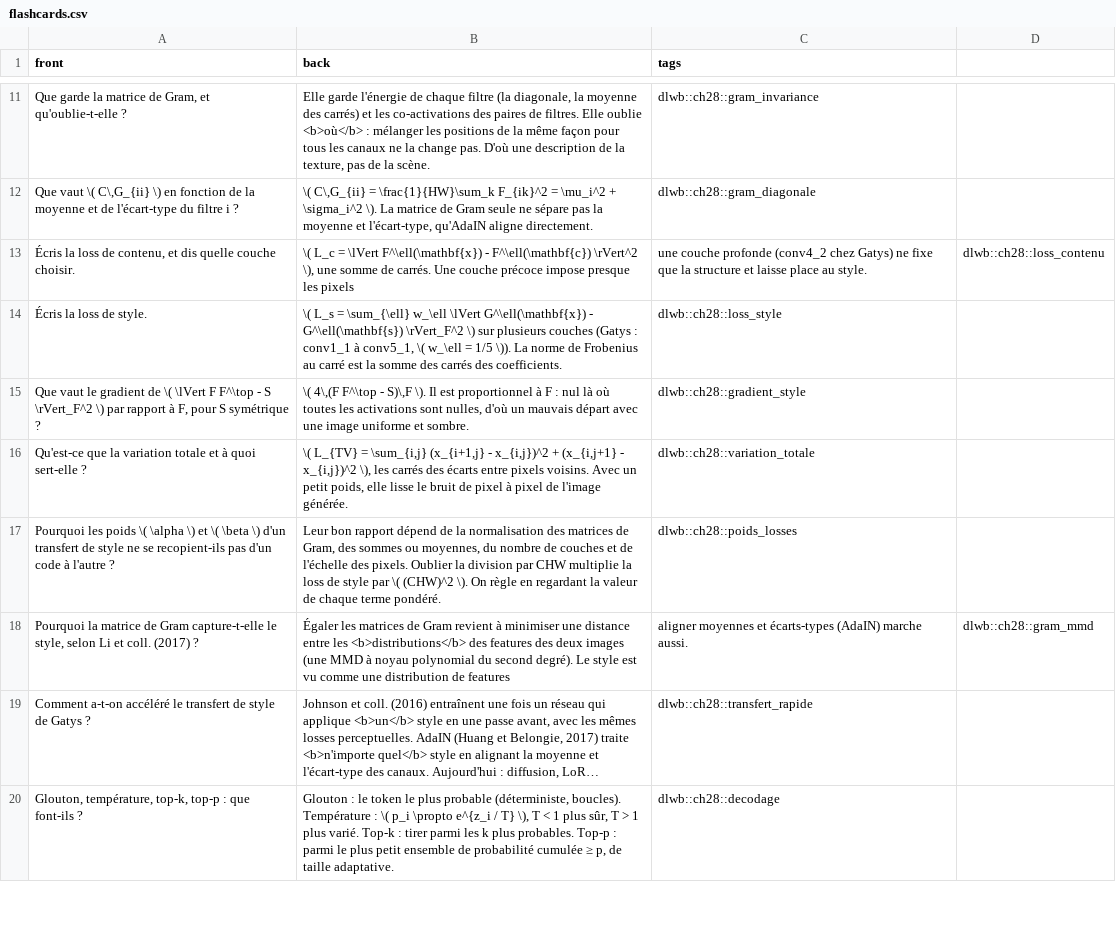
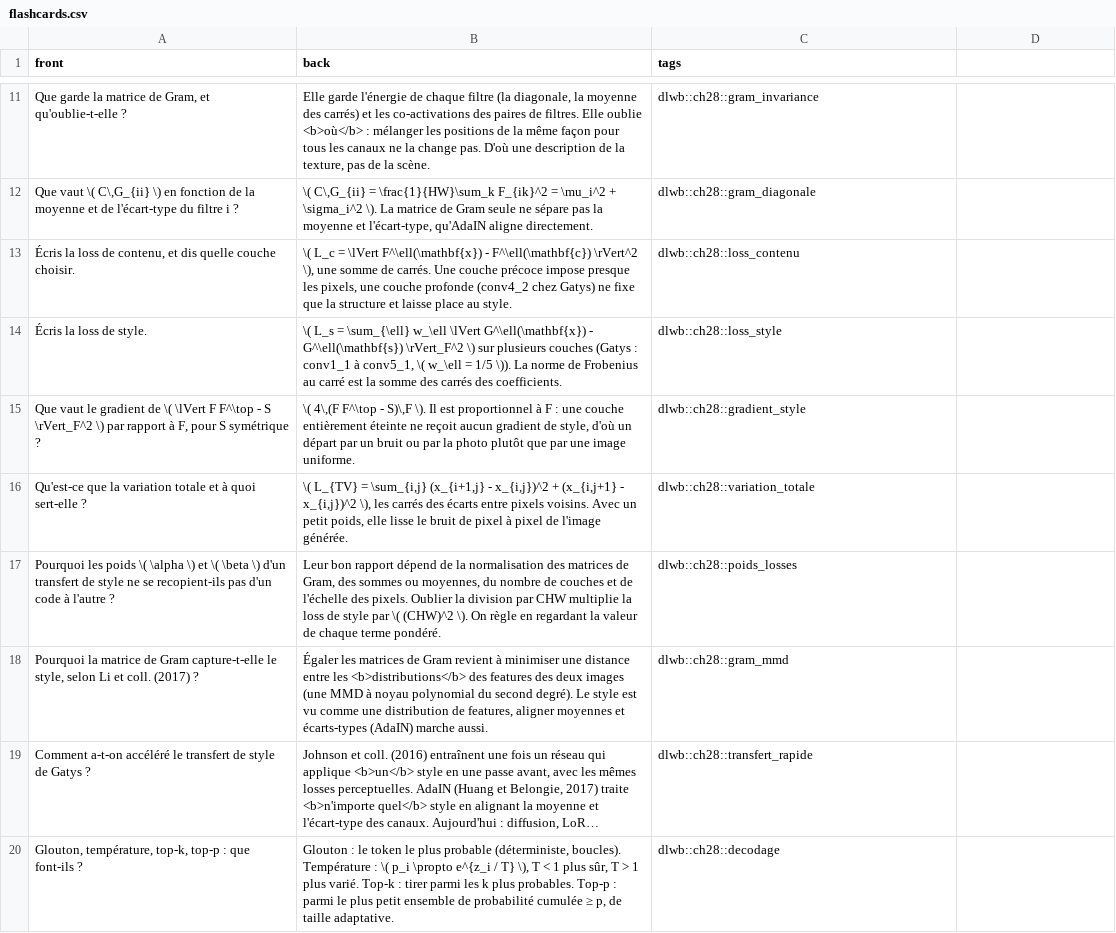
Before and after one commit to cemah2/workbookIA, a CSV file: chapitres/ch28_creatif/flashcards.csv, drawn as a sheet; only a part is shown, gaps mark what is left out; long unchanged cells end in …; the diff names each change by its address in the sheet, - before the commit and + after, or states it on an @@ line.

```diff
--- a/chapitres/ch28_creatif/flashcards.csv
+++ b/chapitres/ch28_creatif/flashcards.csv
-B13 (back): …presque les pixels
+B13 (back): …presque les pixels, une couche profonde (conv4_2 chez Gatys) ne fixe que la structure et laisse place au style.
-C13 (tags): une couche profonde (conv4_2 chez Gatys) ne fixe que la structure et laisse place au style.
+C13 (tags): dlwb::ch28::loss_contenu
-D13: dlwb::ch28::loss_contenu
+D13: (empty)
-B15 (back): …F : nul là où toutes les activations sont nulles, d'où un mauvais départ avec une image uniforme et sombre.
+B15 (back): …F : une couche entièrement éteinte ne reçoit aucun gradient de style, d'où un départ par un bruit ou par la photo plutôt que par une image uniforme.
-B18 (back): …distribution de features
+B18 (back): …distribution de features, aligner moyennes et écarts-types (AdaIN) marche aussi.
-C18 (tags): aligner moyennes et écarts-types (AdaIN) marche aussi.
+C18 (tags): dlwb::ch28::gram_mmd
-D18: dlwb::ch28::gram_mmd
+D18: (empty)
```
Also changed, not shown: 15 other files.
